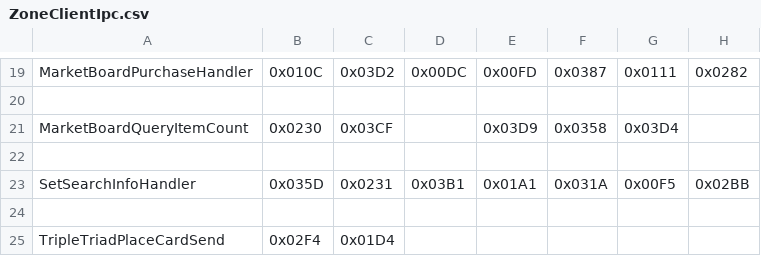
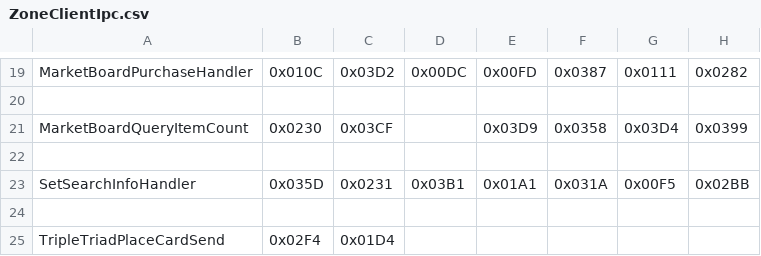
Before and after one commit to AutumnInSouth/FFxivPythonTrigger3, a CSV file: plugins/XivNetwork/message_processors/opcodes/ZoneClientIpc.csv, drawn as a sheet; only a part is shown, gaps mark what is left out.

```diff
--- a/plugins/XivNetwork/message_processors/opcodes/ZoneClientIpc.csv
+++ b/plugins/XivNetwork/message_processors/opcodes/ZoneClientIpc.csv
@@ -20,3 +20,3 @@ MarketBoardPurchaseHandler,0x010C,0x03D2,0x00DC,0x00FD,0x0387,0x0111,0x0282
 
-MarketBoardQueryItemCount,0x0230,0x03CF,,0x03D9,0x0358,0x03D4,
+MarketBoardQueryItemCount,0x0230,0x03CF,,0x03D9,0x0358,0x03D4,0x0399
 
```
Also changed, not shown: 13 other files.
